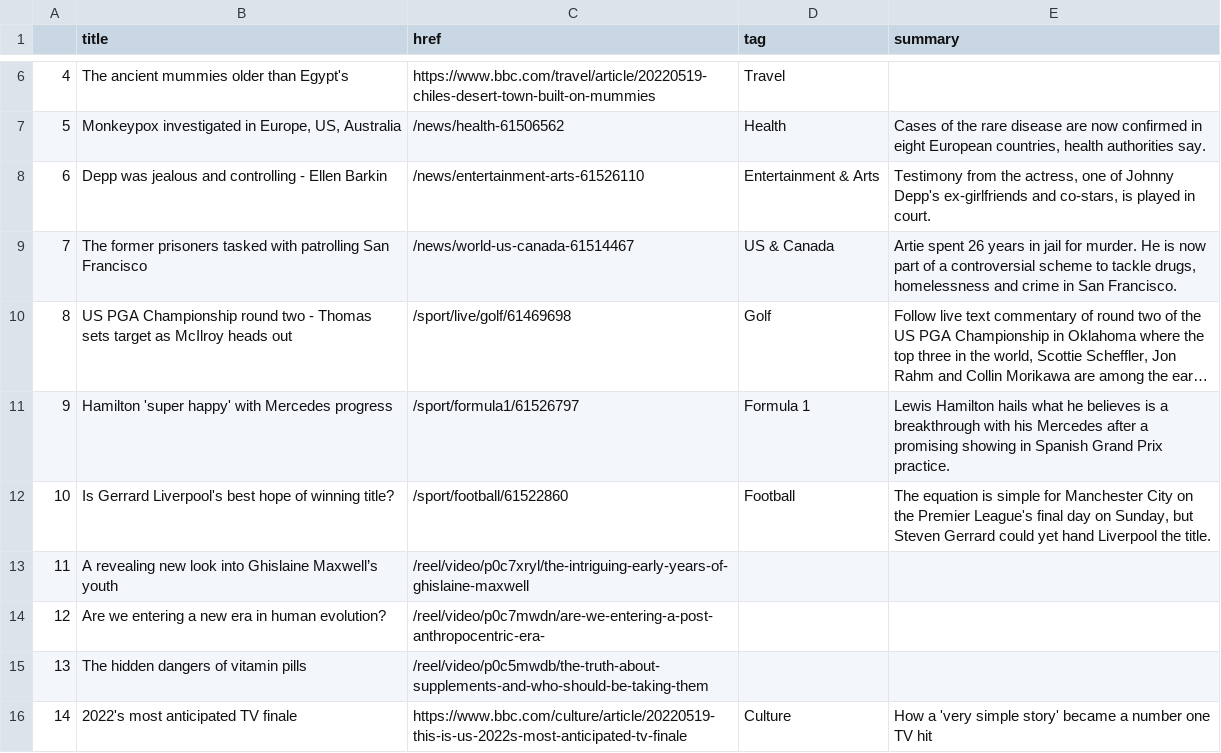
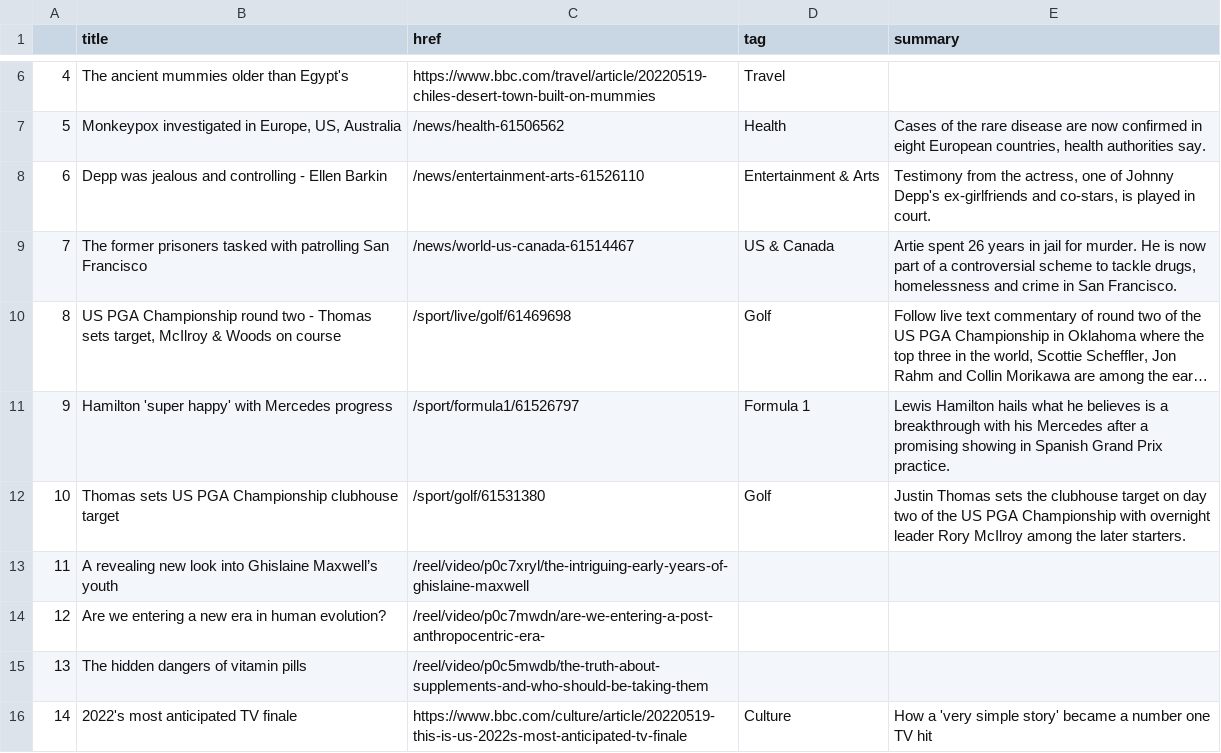
Before and after one commit to EMendy/Scraper_Info, a CSV file: bbc-headlines.csv, drawn as a sheet; only a part is shown, gaps mark what is left out; long unchanged cells end in …; the diff names each change by its address in the sheet, - before the commit and + after, or states it on an @@ line.

```diff
--- a/bbc-headlines.csv
+++ b/bbc-headlines.csv
-B10 (title): …Thomas sets target as McIlroy heads out
+B10 (title): …Thomas sets target, McIlroy & Woods on course
-B12 (title): Is Gerrard Liverpool's best hope of winning title?
+B12 (title): Thomas sets US PGA Championship clubhouse target
-C12 (href): /sport/football/61522860
+C12 (href): /sport/golf/61531380
-D12 (tag): Football
+D12 (tag): Golf
-E12 (summary): The equation is simple for Manchester City on the Premier League's final day on Sunday, but Steven Gerrard could yet hand Liverpool the title.
+E12 (summary): Justin Thomas sets the clubhouse target on day two of the US PGA Championship with overnight leader Rory McIlroy among the later starters.
```
